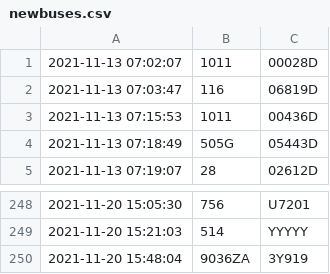
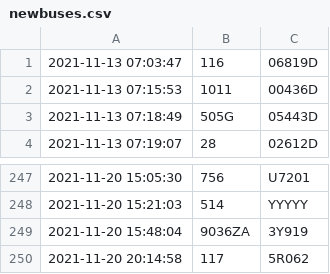
Before and after one commit to SuzhouBus/gpsdata, a CSV file: newbuses.csv, drawn as a sheet; only a part is shown, gaps mark what is left out; removed rows and columns are numbered as before the commit, all else as after; the diff names each change by its address in the sheet, - before the commit and + after, or states it on an @@ line.

Commit message:
Update gps data as of 2021-11-20 20:30:45.

```diff
--- a/newbuses.csv
+++ b/newbuses.csv
-row 1: 2021-11-13 07:02:07 | 1011 | 00028D
+row 250: 2021-11-20 20:14:58 | 117 | 5R062
```
Also changed, not shown: 7 other files.
